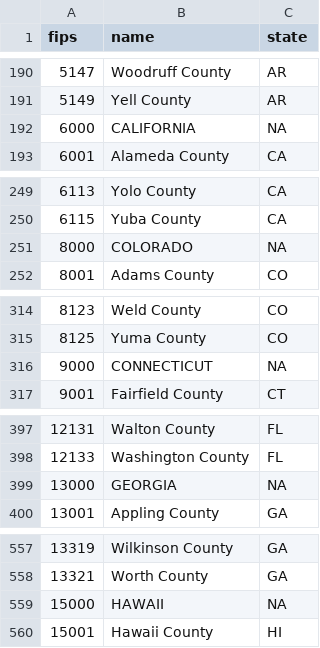
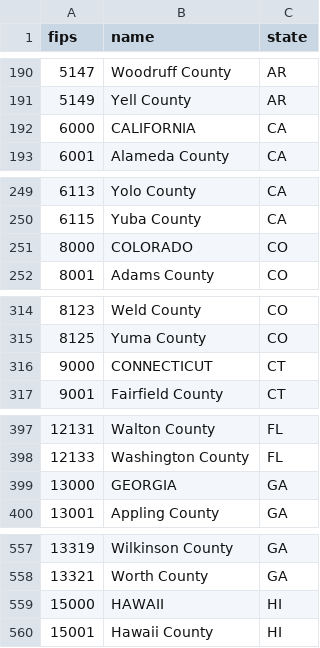
Before and after one commit to Hoikas/covid19, a CSV file: state_and_county_fips_master.csv, drawn as a sheet; only a part is shown, gaps mark what is left out; the diff covers the shown part only.

Commit message:
Output state locations as two letter codes.

```diff
--- a/state_and_county_fips_master.csv
+++ b/state_and_county_fips_master.csv
@@ -191,3 +191,3 @@ fips,name,state
 5149,Yell County,AR
-6000,CALIFORNIA,NA
+6000,CALIFORNIA,CA
 6001,Alameda County,CA
@@ -250,3 +250,3 @@ fips,name,state
 6115,Yuba County,CA
-8000,COLORADO,NA
+8000,COLORADO,CO
 8001,Adams County,CO
@@ -315,3 +315,3 @@ fips,name,state
 8125,Yuma County,CO
-9000,CONNECTICUT,NA
+9000,CONNECTICUT,CT
 9001,Fairfield County,CT
@@ -398,3 +398,3 @@ fips,name,state
 12133,Washington County,FL
-13000,GEORGIA,NA
+13000,GEORGIA,GA
 13001,Appling County,GA
@@ -558,3 +558,3 @@ fips,name,state
 13321,Worth County,GA
-15000,HAWAII,NA
+15000,HAWAII,HI
 15001,Hawaii County,HI
```
Also changed, not shown: 46 edited cells elsewhere in this file, 1 other file.
